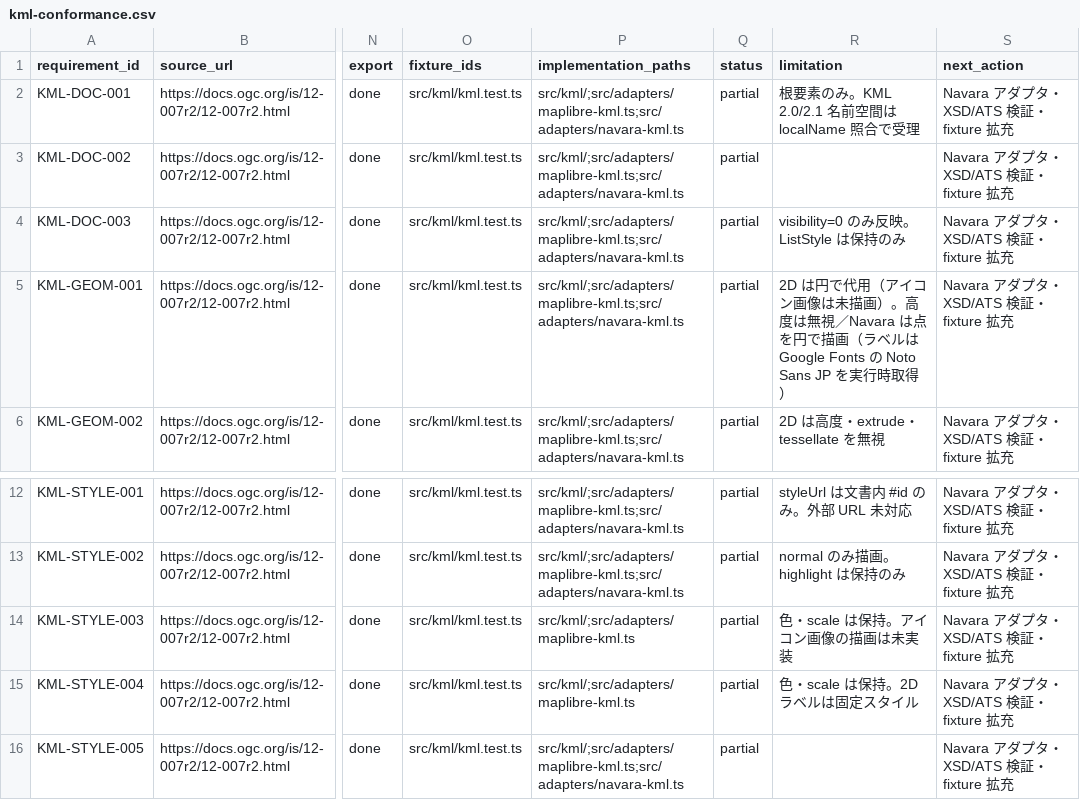
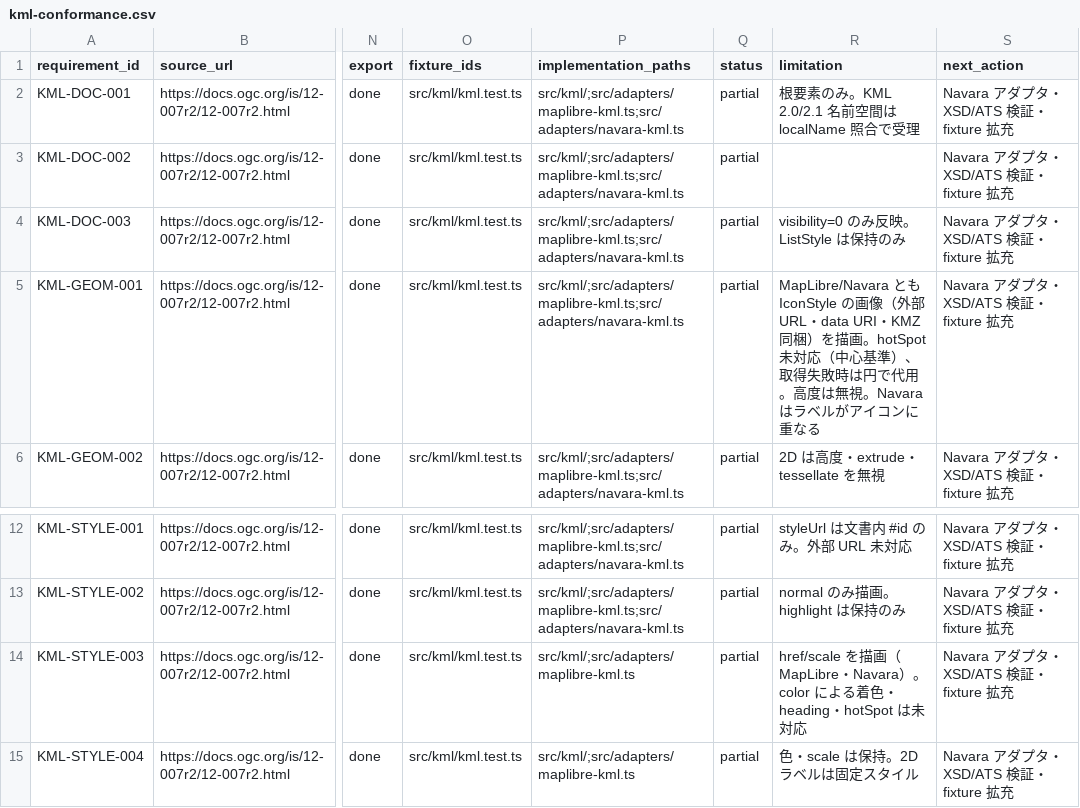
Before and after one commit to mapconcierge/KMLEarthPro, a CSV file: docs/kml-conformance.csv, drawn as a sheet; only a part is shown, gaps mark what is left out; the shorter side is filled out with more unchanged rows; the diff names each change by its address in the sheet, - before the commit and + after, or states it on an @@ line.

```diff
--- a/docs/kml-conformance.csv
+++ b/docs/kml-conformance.csv
-R5 (limitation): 2D は円で代用（アイコン画像は未描画）。高度は無視／Navara は点を円で描画（ラベルは Google Fonts の Noto Sans JP を実行時取得）
+R5 (limitation): MapLibre/Navara とも IconStyle の画像（外部URL・data URI・KMZ同梱）を描画。hotSpot 未対応（中心基準）、取得失敗時は円で代用。高度は無視。Navara はラベルがアイコンに重なる
-R14 (limitation): 色・scale は保持。アイコン画像の描画は未実装
+R14 (limitation): href/scale を描画（MapLibre・Navara）。color による着色・heading・hotSpot は未対応
```
Also changed, not shown: 6 other files.
